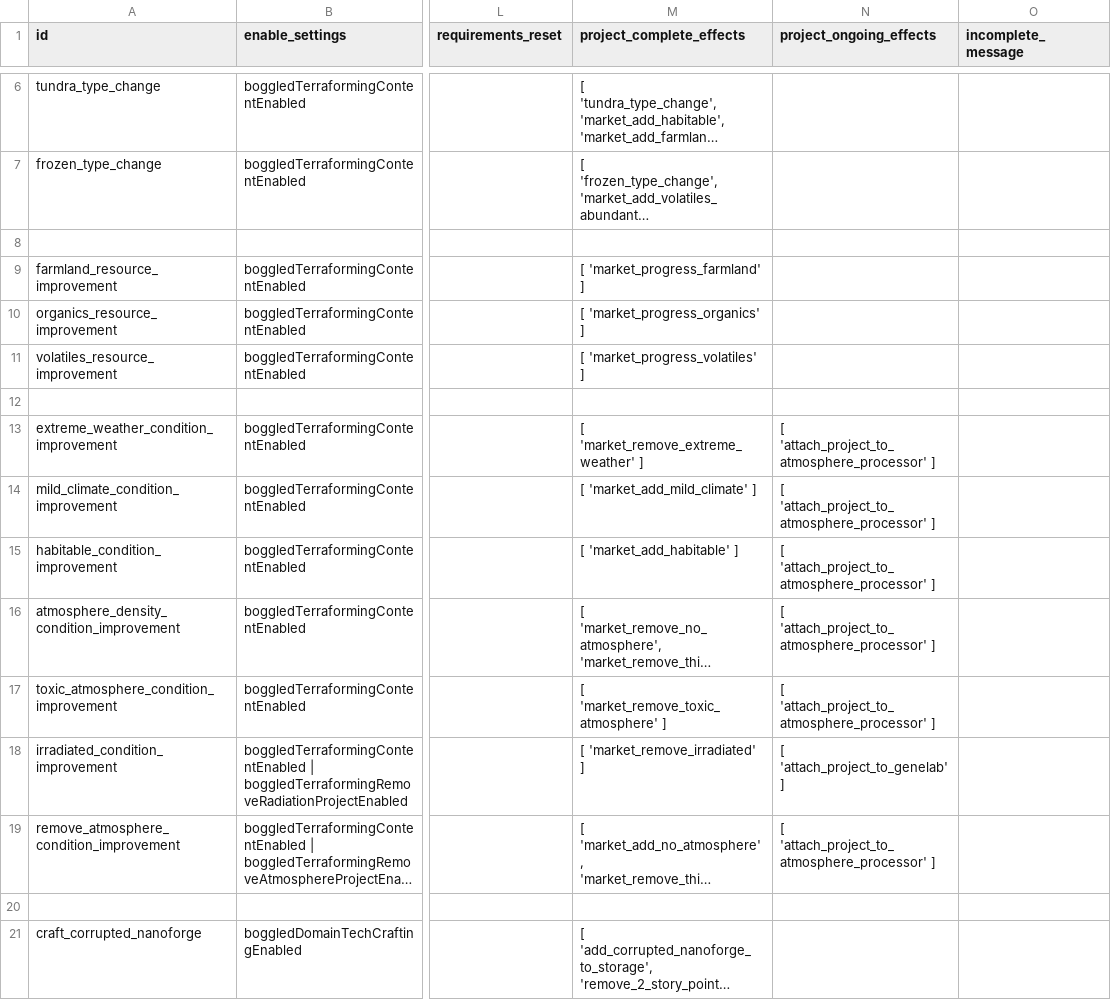
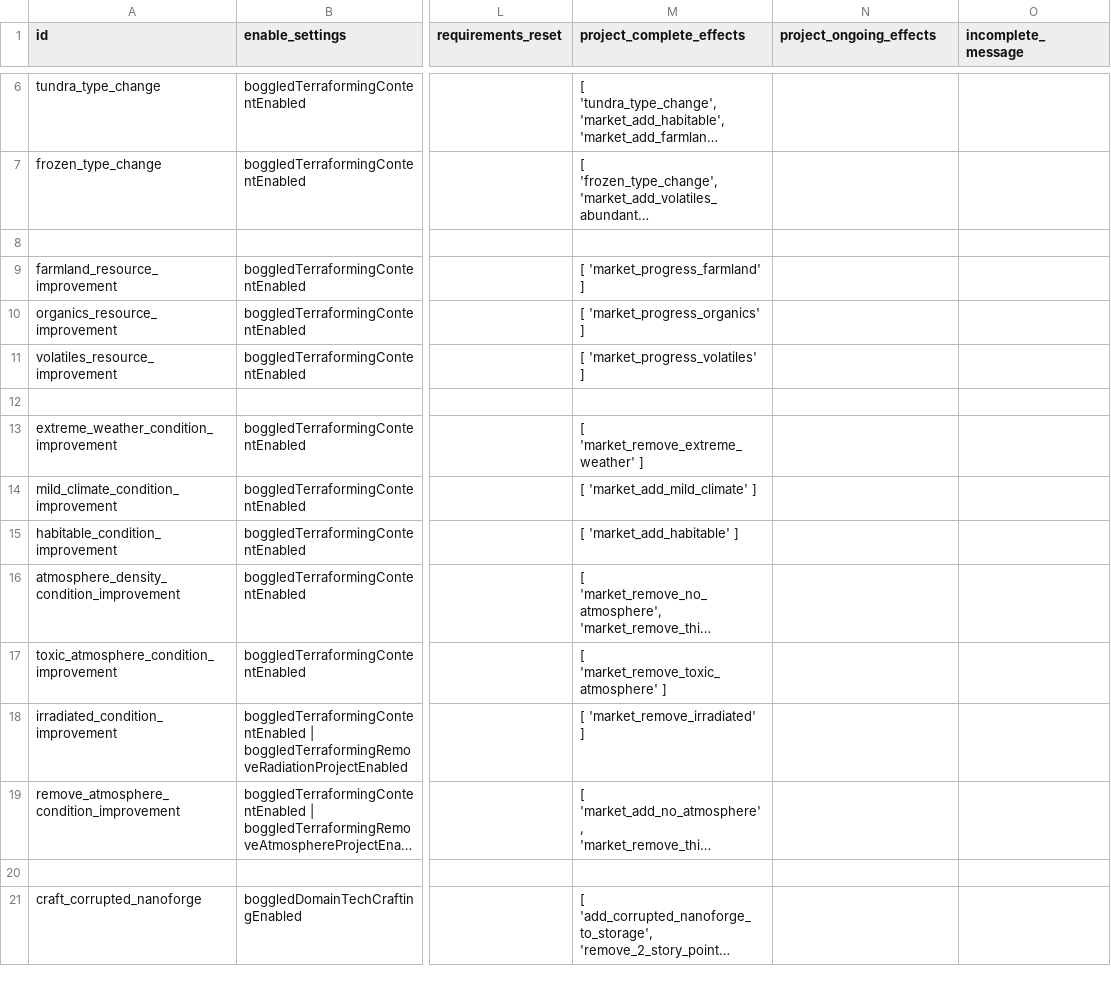
Before and after one commit to boggledstarsector/TASC, a CSV file: data/campaign/terraforming/terraforming_projects.csv, drawn as a sheet; only a part is shown, gaps mark what is left out; long unchanged cells end in …; the diff names each change by its address in the sheet, - before the commit and + after, or states it on an @@ line.

```diff
--- a/data/campaign/terraforming/terraforming_projects.csv
+++ b/data/campaign/terraforming/terraforming_projects.csv
-N13:N17 (project_ongoing_effects): [ 'attach_project_to_atmosphere_processor' ]
+N13:N17 (project_ongoing_effects): (empty)
-N18 (project_ongoing_effects): [ 'attach_project_to_genelab' ]
+N18 (project_ongoing_effects): (empty)
-N19 (project_ongoing_effects): [ 'attach_project_to_atmosphere_processor' ]
+N19 (project_ongoing_effects): (empty)
```
Also changed, not shown: data/campaign/aotd_tech_options.csv, data/campaign/industries.csv, 33 other files.
